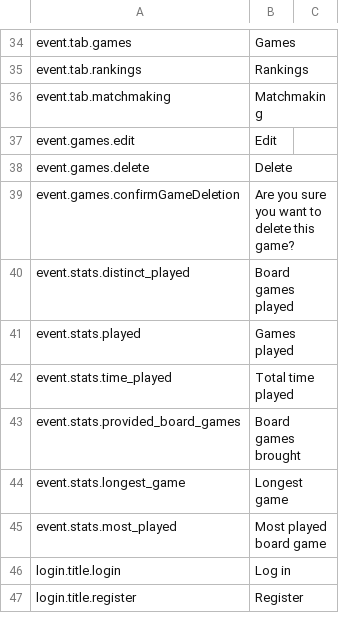
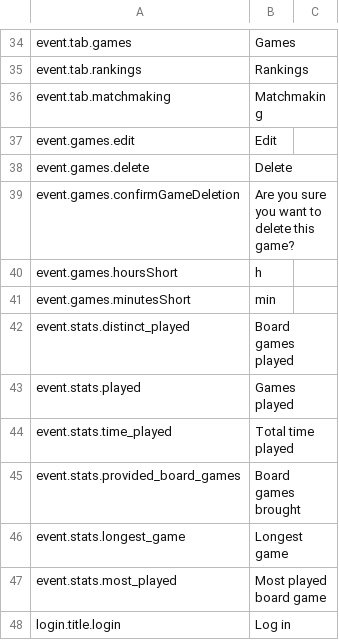
Before and after one commit to BGWE/BoardgameWE-UI, a CSV file: boardgame-ui/src/locales/translations.csv, drawn as a sheet; only a part is shown, gaps mark what is left out; the shorter side is filled out with more unchanged rows.

Commit message:
Fix BGWE/BoardgameWE#82

```diff
--- a/boardgame-ui/src/locales/translations.csv
+++ b/boardgame-ui/src/locales/translations.csv
@@ -39,2 +39,4 @@ event.games.delete, Delete,
 event.games.confirmGameDeletion, Are you sure you want to delete this game?,
+event.games.hoursShort,h,
+event.games.minutesShort,min,
 event.stats.distinct_played,Board games played,
```
Also changed, not shown: 2 other files.
